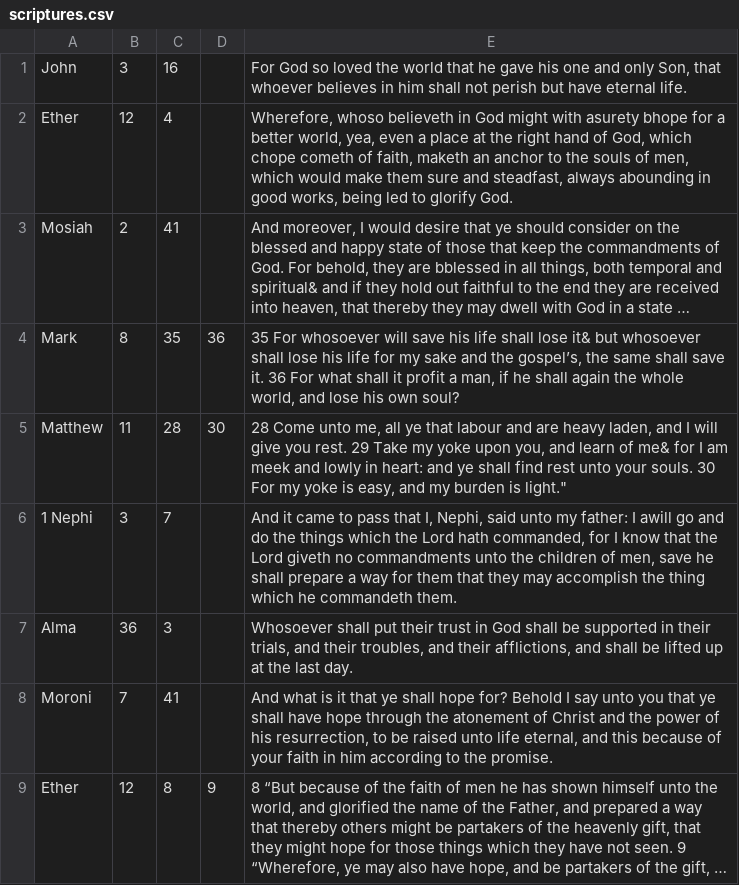
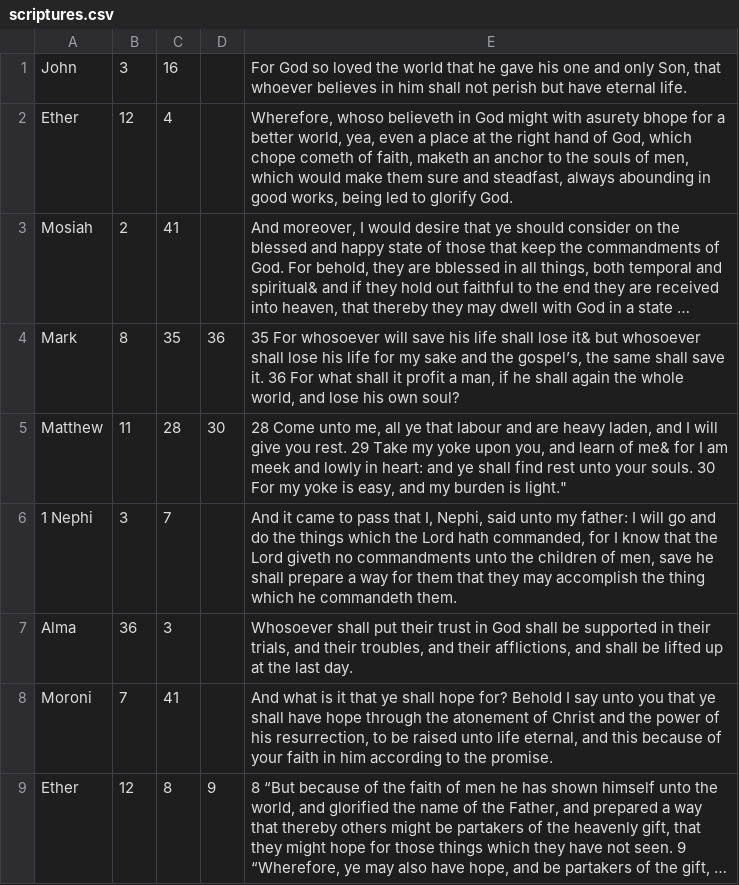
Before and after one commit to adcostanzi/cse210-projects, a CSV file: prove/Develop03/scriptures.csv, drawn as a sheet; long unchanged cells end in …; the diff names each change by its address in the sheet, - before the commit and + after, or states it on an @@ line.

Commit message:
logic changed to list of scriptures instead of tuple

```diff
--- a/prove/Develop03/scriptures.csv
+++ b/prove/Develop03/scriptures.csv
-E6: …father: I awill go and…
+E6: …father: I will go and…
```
Also changed, not shown: 4 other files.
